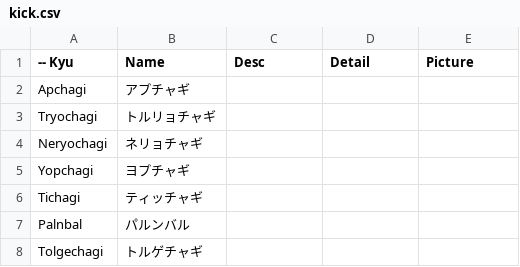
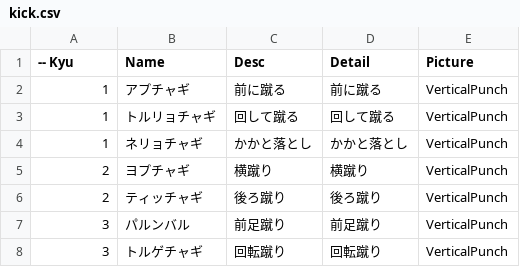
Before and after one commit to shinriyo/xamarin_pooksae, a CSV file: dbCSV/ja/kick.csv, drawn as a sheet.

```diff
--- a/dbCSV/ja/kick.csv
+++ b/dbCSV/ja/kick.csv
@@ -1,8 +1,8 @@
 -- Kyu, Name, Desc, Detail, Picture
-Apchagi, アプチャギ,
-Tryochagi, トルリョチャギ
-Neryochagi, ネリョチャギ
-Yopchagi, ヨプチャギ
-Tichagi, ティッチャギ
-Palnbal, パルンバル
-Tolgechagi, トルゲチャギ
+1, "アプチャギ", "前に蹴る", "前に蹴る", "VerticalPunch"
+1, "トルリョチャギ", "回して蹴る", "回して蹴る", "VerticalPunch"
+1, "ネリョチャギ", "かかと落とし", "かかと落とし", "VerticalPunch"
+2, "ヨプチャギ", "横蹴り", "横蹴り", "VerticalPunch"
+2, "ティッチャギ", "後ろ蹴り", "後ろ蹴り", "VerticalPunch"
+3, "パルンバル", "前足蹴り", "前足蹴り", "VerticalPunch"
+3, "トルゲチャギ", "回転蹴り", "回転蹴り", "VerticalPunch"
```
Also changed, not shown: dbCSV/ja/chop.csv, 4 other files.
